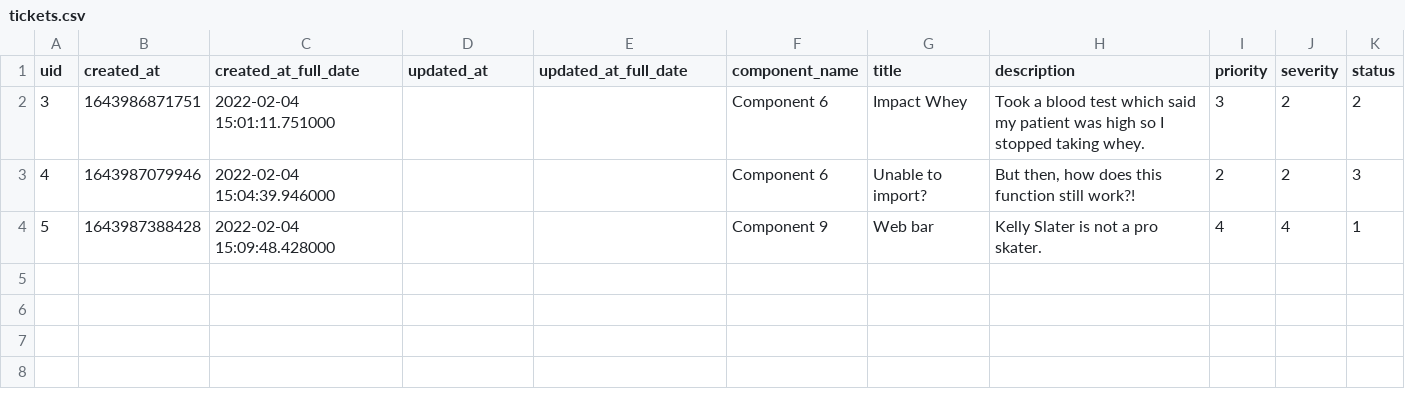
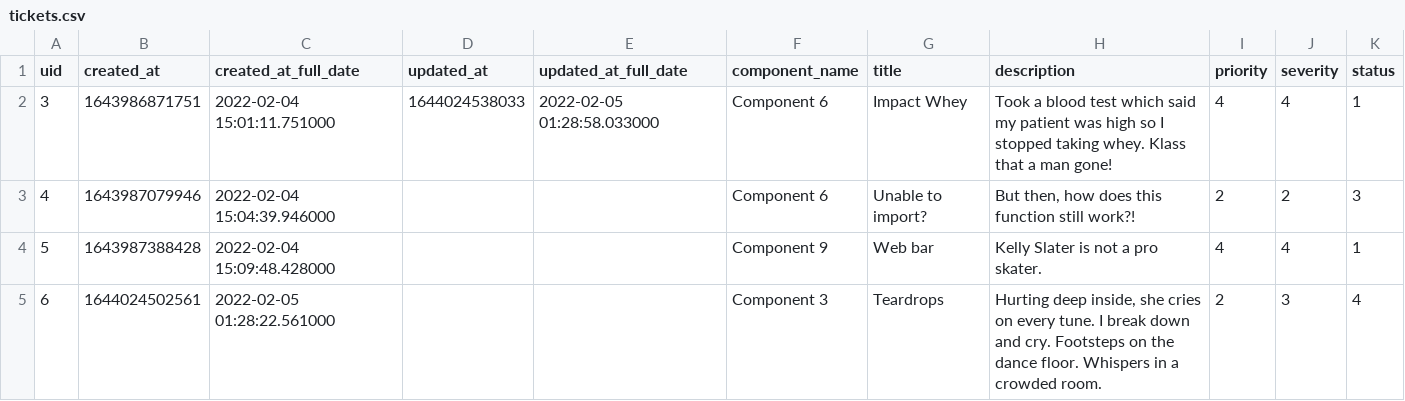
Before and after one commit to tkachikoti/bug_tracking_system, a CSV file: flaskr/models/tickets.csv, drawn as a sheet.

```diff
--- a/flaskr/models/tickets.csv
+++ b/flaskr/models/tickets.csv
@@ -1,4 +1,5 @@
 uid,created_at,created_at_full_date,updated_at,updated_at_full_date,component_name,title,description,priority,severity,status
-3,1643986871751,2022-02-04 15:01:11.751000,,,Component 6,Impact Whey,Took a blood test which said my patient was high so I stopped taking whey.,3,2,2
+3,1643986871751,2022-02-04 15:01:11.751000,1644024538033,2022-02-05 01:28:58.033000,Component 6,Impact Whey,Took a blood test which said my patient was high so I stopped taking whey. Klass that a man gone!,4,4,1
 4,1643987079946,2022-02-04 15:04:39.946000,,,Component 6,Unable to import?,"But then, how does this function still work?!",2,2,3
 5,1643987388428,2022-02-04 15:09:48.428000,,,Component 9,Web bar,Kelly Slater is not a pro skater.,4,4,1
+6,1644024502561,2022-02-05 01:28:22.561000,,,Component 3,Teardrops,"Hurting deep inside, she cries on every tune. I break down and cry. Footsteps on the dance floor. Whispers in a crowded room.",2,3,4
```
Also changed, not shown: 2 other files.
